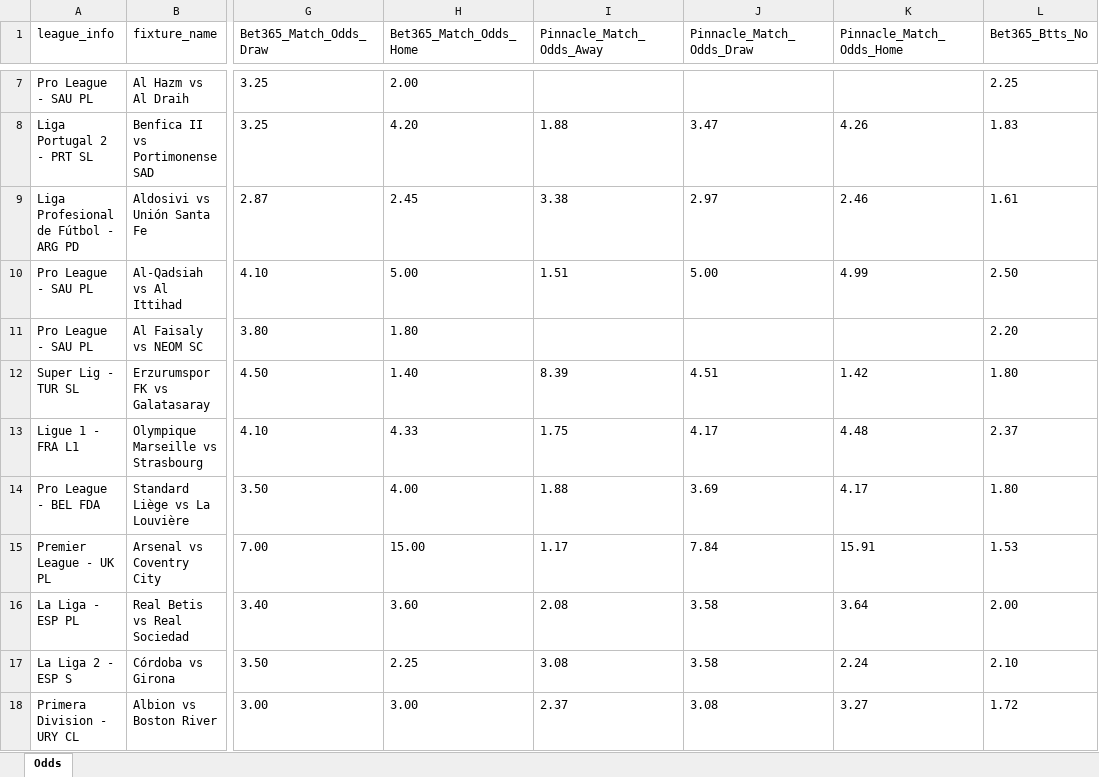
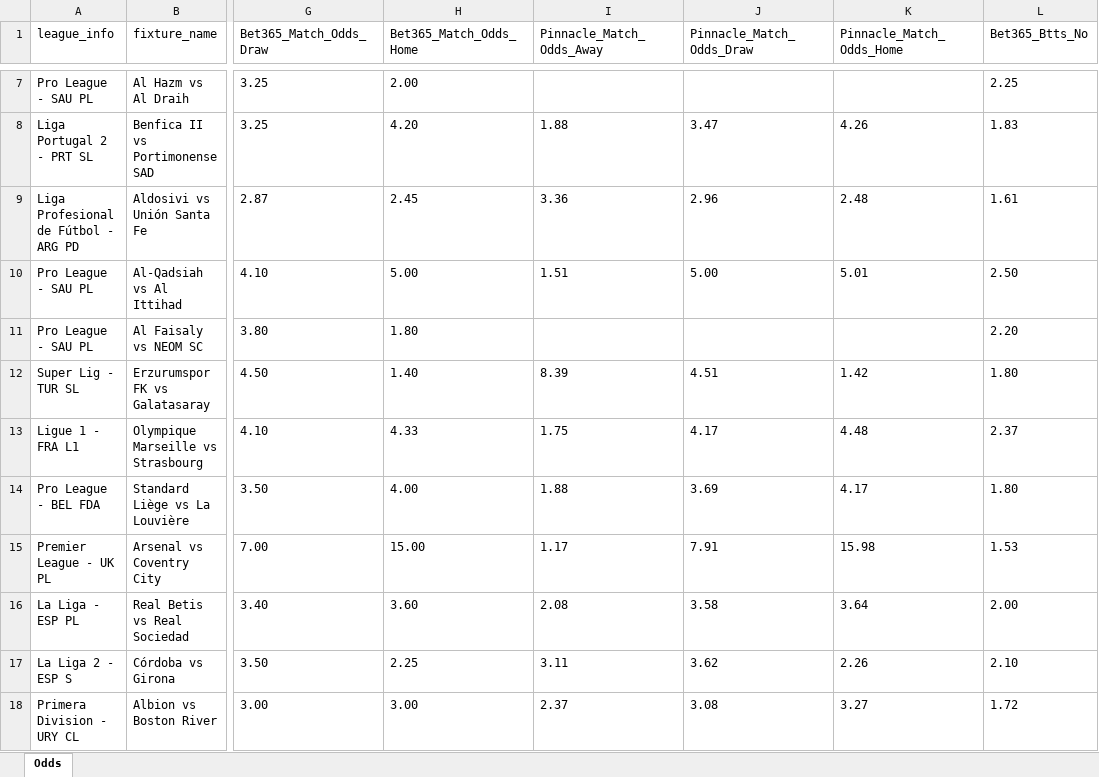
Before and after one commit to aimidas1/pinnacle_bet365_odds_data, an Excel workbook: data/season_2026/next_games/next_games.xlsx, sheet Odds, drawn as a sheet; only a part is shown, gaps mark what is left out; values as stored, in another font and other column widths than the file's, no borders; the diff covers the shown part only; the diff names each change by its address in the sheet, - before the commit and + after, or states it on an @@ line.

Commit message:
Atualizando data/season_2026/next_games/next_games.xlsx via script

```diff
--- a/data/season_2026/next_games/next_games.xlsx (sheet Odds)
+++ b/data/season_2026/next_games/next_games.xlsx (sheet Odds)
-I9 (Pinnacle_Match_Odds_Away): 3.38
+I9 (Pinnacle_Match_Odds_Away): 3.36
-J9 (Pinnacle_Match_Odds_Draw): 2.97
+J9 (Pinnacle_Match_Odds_Draw): 2.96
-K9 (Pinnacle_Match_Odds_Home): 2.46
+K9 (Pinnacle_Match_Odds_Home): 2.48
-K10 (Pinnacle_Match_Odds_Home): 4.99
+K10 (Pinnacle_Match_Odds_Home): 5.01
-J15 (Pinnacle_Match_Odds_Draw): 7.84
+J15 (Pinnacle_Match_Odds_Draw): 7.91
-K15 (Pinnacle_Match_Odds_Home): 15.91
+K15 (Pinnacle_Match_Odds_Home): 15.98
-I17 (Pinnacle_Match_Odds_Away): 3.08
+I17 (Pinnacle_Match_Odds_Away): 3.11
-J17 (Pinnacle_Match_Odds_Draw): 3.58
+J17 (Pinnacle_Match_Odds_Draw): 3.62
-K17 (Pinnacle_Match_Odds_Home): 2.24
+K17 (Pinnacle_Match_Odds_Home): 2.26
```
Also changed, not shown: 49 edited cells elsewhere in this sheet.
